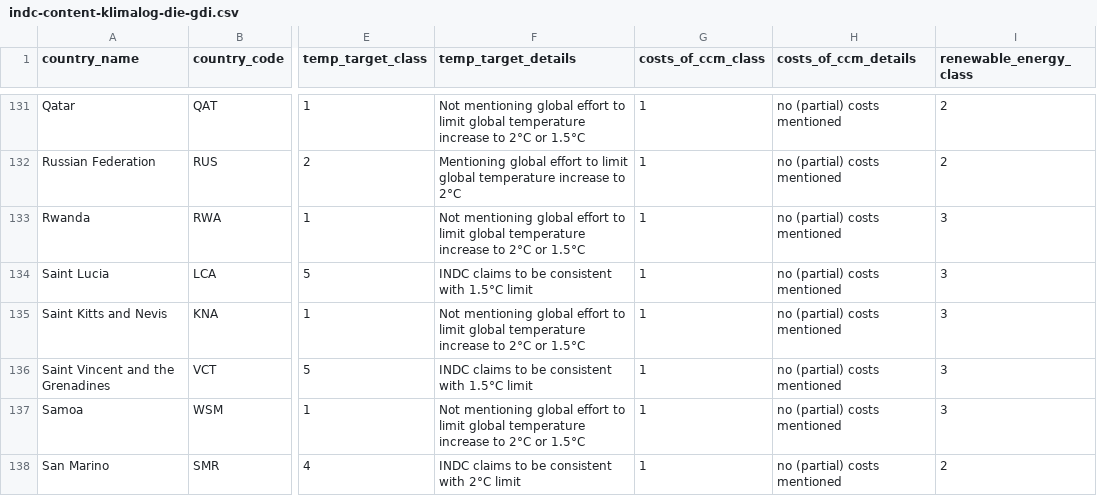
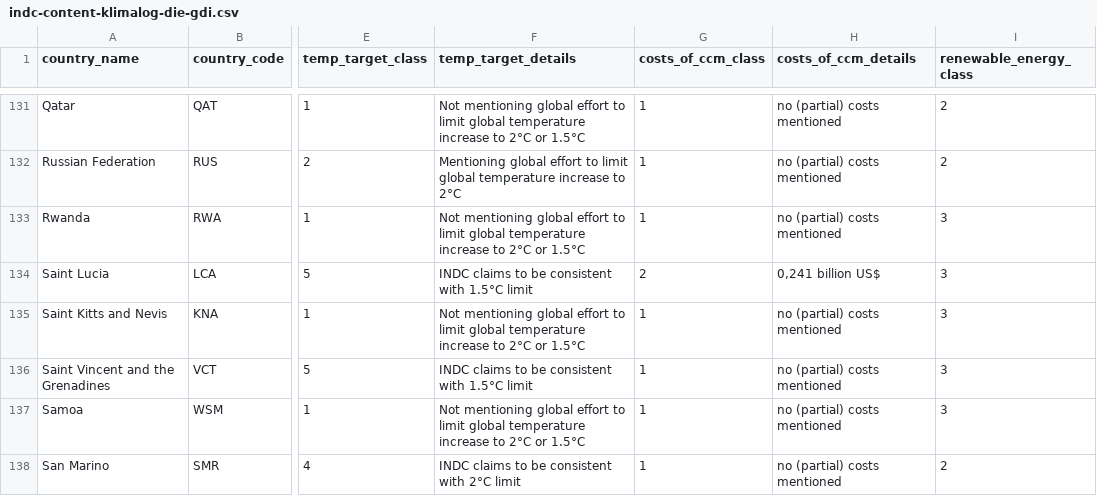
Before and after one commit to openclimatedata/ndc-assessments, a CSV file: data/indc-content-klimalog-die-gdi.csv, drawn as a sheet; only a part is shown, gaps mark what is left out; the diff covers the shown part only; the diff names each change by its address in the sheet, - before the commit and + after, or states it on an @@ line.

```diff
--- a/data/indc-content-klimalog-die-gdi.csv
+++ b/data/indc-content-klimalog-die-gdi.csv
-G134 (costs_of_ccm_class): 1
+G134 (costs_of_ccm_class): 2
-H134 (costs_of_ccm_details): no (partial) costs mentioned
+H134 (costs_of_ccm_details): 0,241 billion US$
```
Also changed, not shown: 12 edited cells elsewhere in this file, data/categories-klimalog-die-gdi.csv, data/ndc-content-klimalog-die-gdi.csv.
